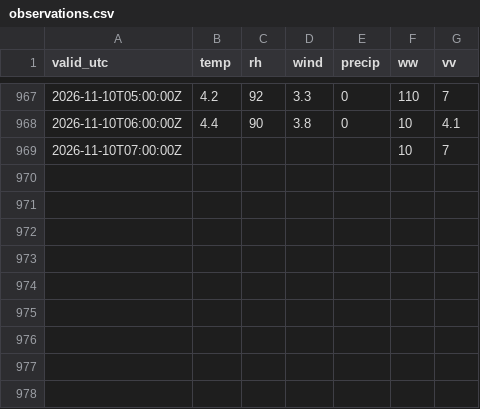
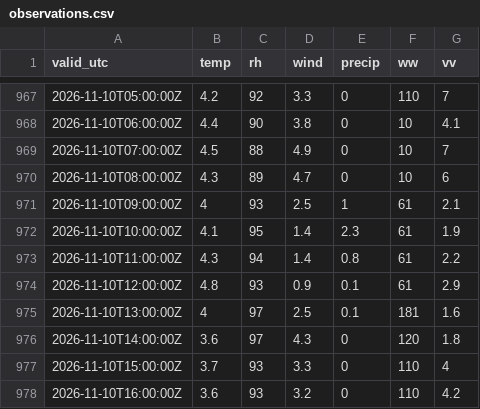
Before and after one commit to PetrBezousek/pocasi-srovnavac, a CSV file: data/observations.csv, drawn as a sheet; only a part is shown, gaps mark what is left out.

```diff
--- a/data/observations.csv
+++ b/data/observations.csv
@@ -968,2 +968,11 @@ valid_utc,temp,rh,wind,precip,ww,vv
 2026-11-10T06:00:00Z,4.4,90,3.8,0,10,4.1
-2026-11-10T07:00:00Z,,,,,10,7
+2026-11-10T07:00:00Z,4.5,88,4.9,0,10,7
+2026-11-10T08:00:00Z,4.3,89,4.7,0,10,6
+2026-11-10T09:00:00Z,4,93,2.5,1,61,2.1
+2026-11-10T10:00:00Z,4.1,95,1.4,2.3,61,1.9
+2026-11-10T11:00:00Z,4.3,94,1.4,0.8,61,2.2
+2026-11-10T12:00:00Z,4.8,93,0.9,0.1,61,2.9
+2026-11-10T13:00:00Z,4,97,2.5,0.1,181,1.6
+2026-11-10T14:00:00Z,3.6,97,4.3,0,120,1.8
+2026-11-10T15:00:00Z,3.7,93,3.3,0,110,4
+2026-11-10T16:00:00Z,3.6,93,3.2,0,110,4.2
```
Also changed, not shown: data/runs.csv, 2 other files.
